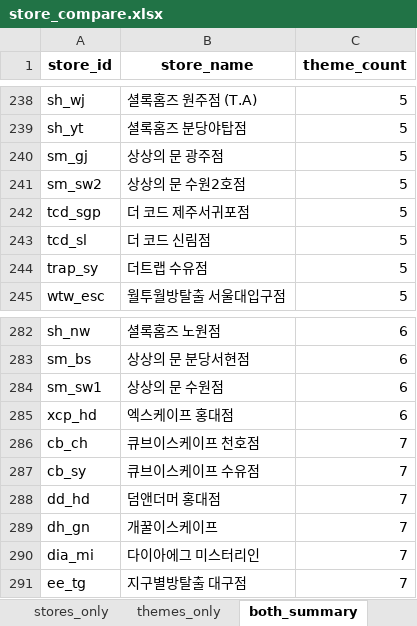
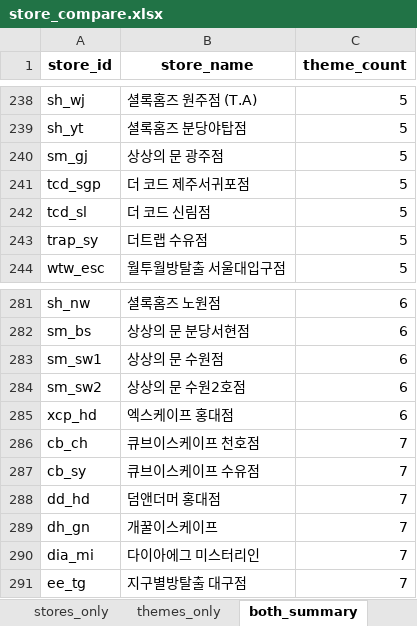
Before and after one commit to b0kt2a/BOKTEA_RSVN, an Excel workbook: store_compare.xlsx, sheet both_summary, drawn as a sheet; only a part is shown, gaps mark what is left out; values as stored, in another font and other column widths than the file's, no borders; removed rows and columns are numbered as before the commit, all else as after; the diff names each change by its address in the sheet, - before the commit and + after, or states it on an @@ line.

```diff
--- a/store_compare.xlsx (sheet both_summary)
+++ b/store_compare.xlsx (sheet both_summary)
-row 241: sm_sw2 | 상상의 문 수원2호점 | 5
+row 284: sm_sw2 | 상상의 문 수원2호점 | 6
```
Also changed, not shown: poster_compare.xlsx, stores.xlsx, 8 other files.
